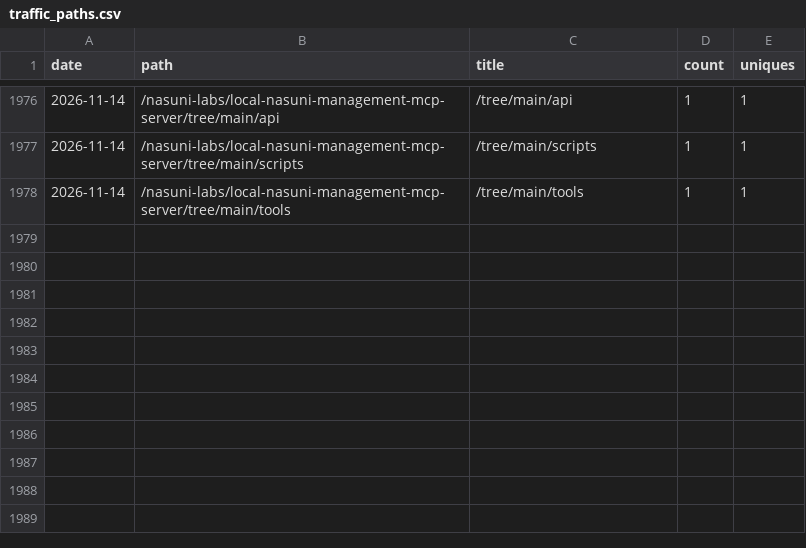
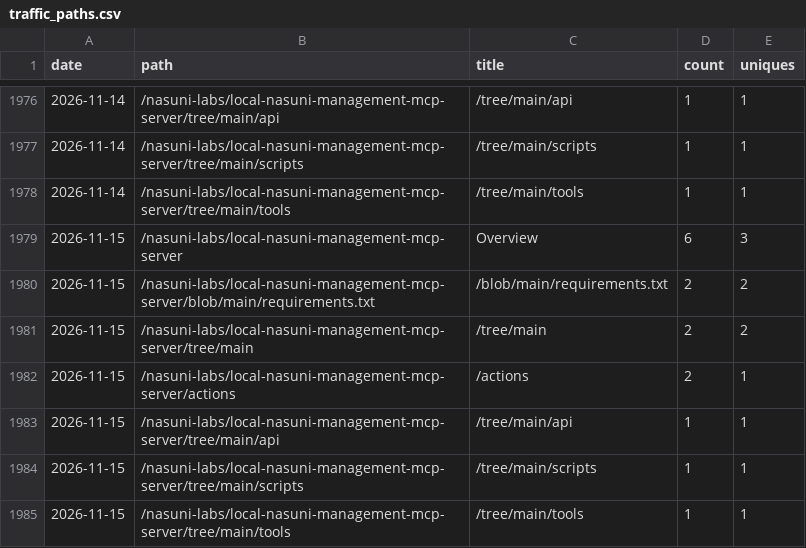
Before and after one commit to nasuni-labs/local-nasuni-management-mcp-server, a CSV file: data/traffic_paths.csv, drawn as a sheet; only a part is shown, gaps mark what is left out.

```diff
--- a/data/traffic_paths.csv
+++ b/data/traffic_paths.csv
@@ -1978 +1978,8 @@ date,path,title,count,uniques
 2026-11-14,/nasuni-labs/local-nasuni-management-mcp-server/tree/main/tools,/tree/main/tools,1,1
+2026-11-15,/nasuni-labs/local-nasuni-management-mcp-server,Overview,6,3
+2026-11-15,/nasuni-labs/local-nasuni-management-mcp-server/blob/main/requirements.txt,/blob/main/requirements.txt,2,2
+2026-11-15,/nasuni-labs/local-nasuni-management-mcp-server/tree/main,/tree/main,2,2
+2026-11-15,/nasuni-labs/local-nasuni-management-mcp-server/actions,/actions,2,1
+2026-11-15,/nasuni-labs/local-nasuni-management-mcp-server/tree/main/api,/tree/main/api,1,1
+2026-11-15,/nasuni-labs/local-nasuni-management-mcp-server/tree/main/scripts,/tree/main/scripts,1,1
+2026-11-15,/nasuni-labs/local-nasuni-management-mcp-server/tree/main/tools,/tree/main/tools,1,1
```
Also changed, not shown: data/traffic_clones.csv, data/traffic_referrers.csv, 1 other file.
